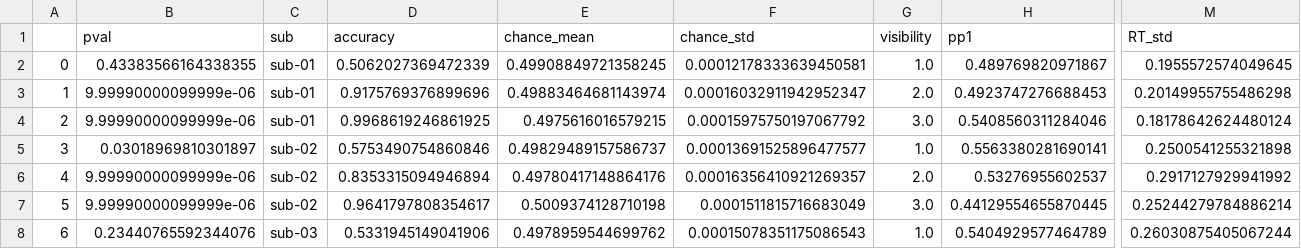
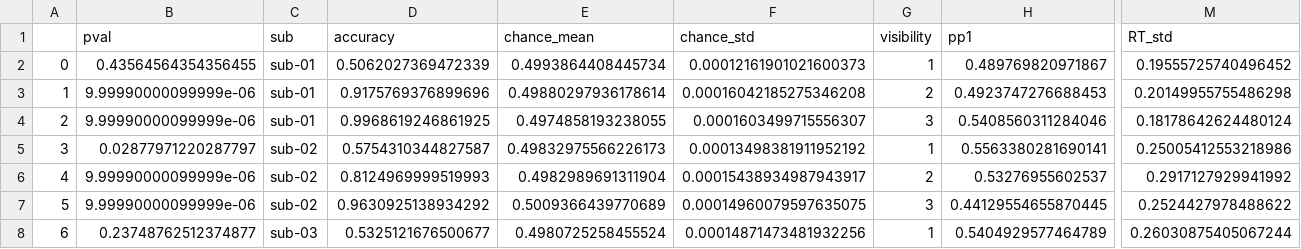
Before and after one commit to nmningmei/unconfeats, a CSV file: stats/behavioral accuracy as a function of visibility.csv, drawn as a sheet; only a part is shown, gaps mark what is left out; the diff covers the shown part only; the diff names each change by its address in the sheet, - before the commit and + after, or states it on an @@ line.

```diff
--- a/stats/behavioral accuracy as a function of visibility.csv
+++ b/stats/behavioral accuracy as a function of visibility.csv
-B2 (pval): 0.43383566164338355
+B2 (pval): 0.43564564354356455
-E2 (chance_mean): 0.49908849721358245
+E2 (chance_mean): 0.4993864408445734
-F2 (chance_std): 0.00012178333639450581
+F2 (chance_std): 0.00012161901021600373
-G2 (visibility): 1.0
+G2 (visibility): 1
-M2 (RT_std): 0.1955572574049645
+M2 (RT_std): 0.19555725740496452
-E3 (chance_mean): 0.49883464681143974
+E3 (chance_mean): 0.49880297936178614
-F3 (chance_std): 0.00016032911942952347
+F3 (chance_std): 0.00016042185275346208
-G3 (visibility): 2.0
+G3 (visibility): 2
-E4 (chance_mean): 0.4975616016579215
+E4 (chance_mean): 0.4974858193238055
-F4 (chance_std): 0.00015975750197067792
+F4 (chance_std): 0.0001603499715556307
-G4 (visibility): 3.0
+G4 (visibility): 3
-B5 (pval): 0.03018969810301897
+B5 (pval): 0.02877971220287797
-D5 (accuracy): 0.5753490754860846
+D5 (accuracy): 0.5754310344827587
-E5 (chance_mean): 0.49829489157586737
+E5 (chance_mean): 0.49832975566226173
-F5 (chance_std): 0.00013691525896477577
+F5 (chance_std): 0.00013498381911952192
-G5 (visibility): 1.0
+G5 (visibility): 1
-M5 (RT_std): 0.2500541255321898
+M5 (RT_std): 0.25005412553218986
-D6 (accuracy): 0.8353315094946894
+D6 (accuracy): 0.8124969999519993
-E6 (chance_mean): 0.49780417148864176
+E6 (chance_mean): 0.4982989691311904
-F6 (chance_std): 0.00016356410921269357
+F6 (chance_std): 0.00015438934987943917
-G6 (visibility): 2.0
+G6 (visibility): 2
-D7 (accuracy): 0.9641797808354617
+D7 (accuracy): 0.9630925138934292
-E7 (chance_mean): 0.5009374128710198
+E7 (chance_mean): 0.5009366439770689
-F7 (chance_std): 0.0001511815716683049
+F7 (chance_std): 0.00014960079597635075
-G7 (visibility): 3.0
+G7 (visibility): 3
-M7 (RT_std): 0.25244279784886214
+M7 (RT_std): 0.2524427978488622
-B8 (pval): 0.23440765592344076
+B8 (pval): 0.23748762512374877
-D8 (accuracy): 0.5331945149041906
+D8 (accuracy): 0.5325121676500677
-E8 (chance_mean): 0.4978959544699762
+E8 (chance_mean): 0.4980725258455524
-F8 (chance_std): 0.00015078351175086543
+F8 (chance_std): 0.00014871473481932256
-G8 (visibility): 1.0
+G8 (visibility): 1
```
Also changed, not shown: 64 edited cells elsewhere in this file, stats/CNN_chance_decode_proportion.csv, stats/behavioral_results.csv, 5 other files.
